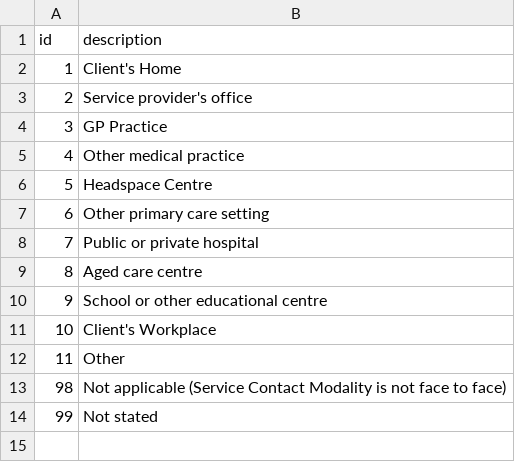
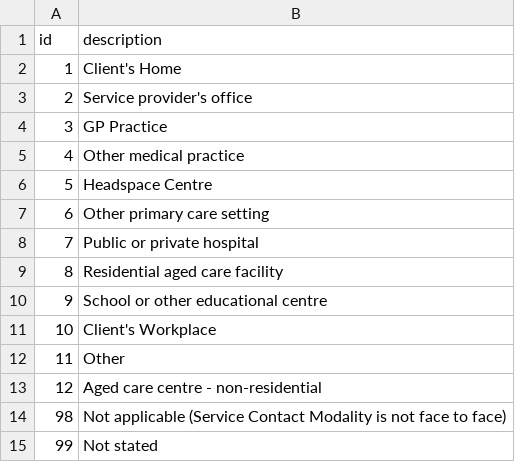
Before and after one commit to strategicdata/pmhc-mds-spec, a CSV file: table/service-contact/venue.csv, drawn as a sheet.

```diff
--- a/table/service-contact/venue.csv
+++ b/table/service-contact/venue.csv
@@ -8,3 +8,3 @@ id,description
 7,"Public or private hospital"
-8,"Aged care centre"
+8,"Residential aged care facility"
 9,"School or other educational centre"
@@ -12,2 +12,3 @@ id,description
 11,"Other"
+12,"Aged care centre - non-residential"
 98,"Not applicable (Service Contact Modality is not face to face)"
```
Also changed, not shown: doc/data-specification/record/episode.csv, doc/data-specification/record/practitioner.csv, 11 other files.
